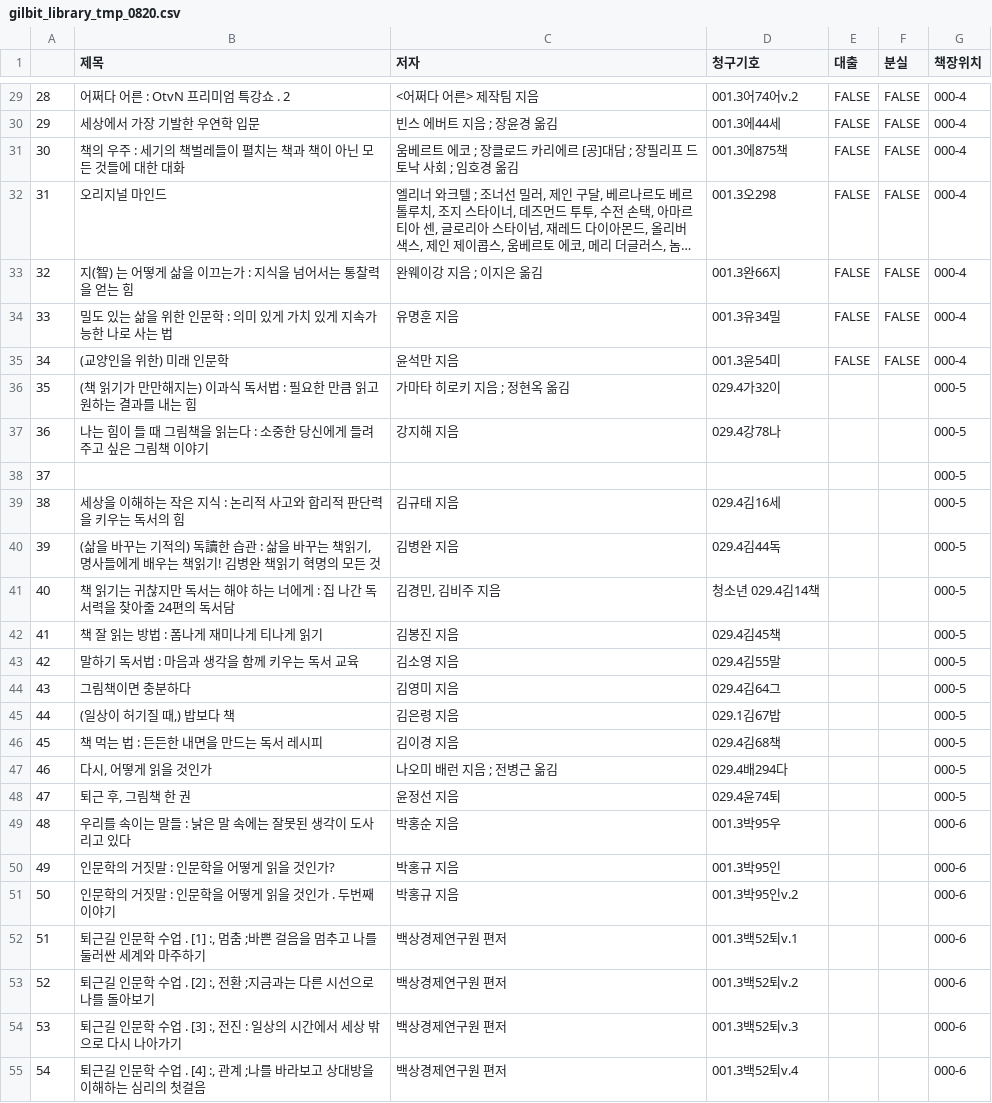
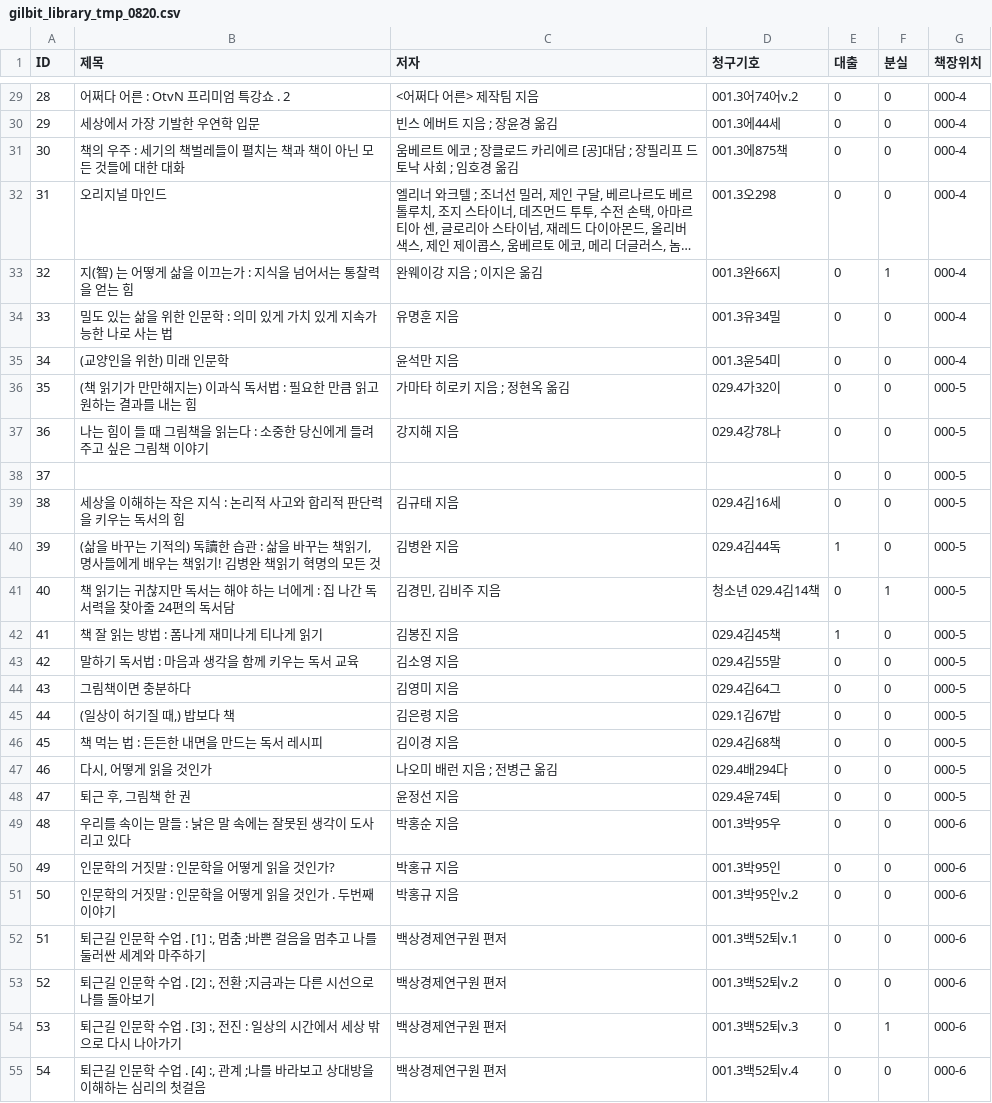
Before and after one commit to joowop/octaforaugust, a CSV file: web/sophia/model/recommend/gilbit_library_tmp_0820.csv, drawn as a sheet; only a part is shown, gaps mark what is left out; long unchanged cells end in …; the diff covers the shown part only; the diff names each change by its address in the sheet, - before the commit and + after, or states it on an @@ line.

```diff
--- a/web/sophia/model/recommend/gilbit_library_tmp_0820.csv
+++ b/web/sophia/model/recommend/gilbit_library_tmp_0820.csv
-A1: (empty)
+A1: ID
-E29:E35 (대출): FALSE
+E29:E35 (대출): 0
-F29:F32 (분실): FALSE
+F29:F32 (분실): 0
-F33 (분실): FALSE
+F33 (분실): 1
-F34:F35 (분실): FALSE
+F34:F35 (분실): 0
-E36:E39 (대출): (empty)
+E36:E39 (대출): 0
-F36:F40 (분실): (empty)
+F36:F40 (분실): 0
-E40 (대출): (empty)
+E40 (대출): 1
-E41 (대출): (empty)
+E41 (대출): 0
-F41 (분실): (empty)
+F41 (분실): 1
-E42 (대출): (empty)
+E42 (대출): 1
-F42:F53 (분실): (empty)
+F42:F53 (분실): 0
-E43:E55 (대출): (empty)
+E43:E55 (대출): 0
-F54 (분실): (empty)
+F54 (분실): 1
-F55 (분실): (empty)
+F55 (분실): 0
```
Also changed, not shown: 123 edited cells elsewhere in this file, 3 other files.
